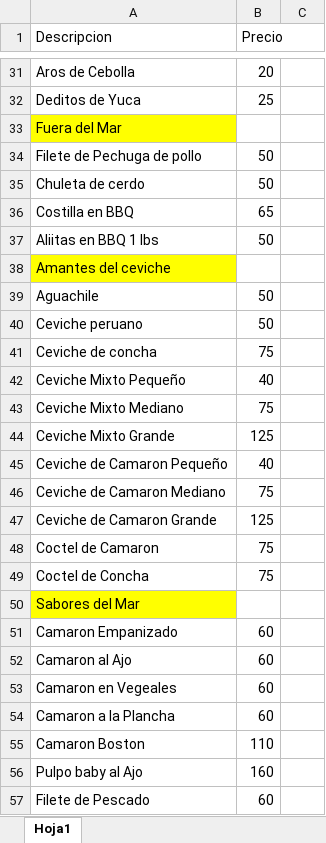
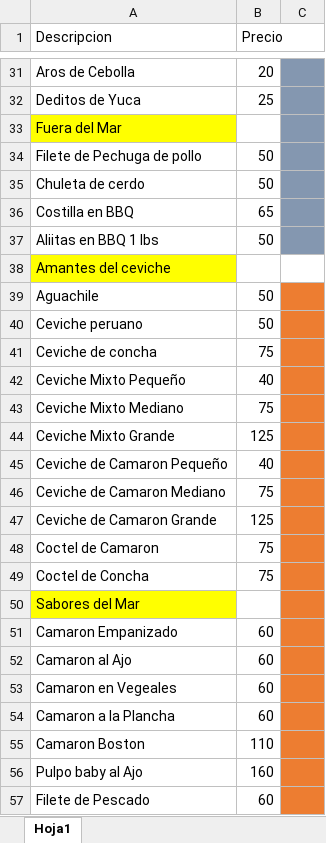
Before and after one commit to JLuislh/AngelsSistema, an Excel workbook: Menu.xlsx, sheet Hoja1, drawn as a sheet; only a part is shown, gaps mark what is left out; values as stored, in another font and other column widths than the file's, no borders; the diff covers the shown part only; the diff names each change by its address in the sheet, - before the commit and + after, or states it on an @@ line.

```diff
--- a/Menu.xlsx (sheet Hoja1)
+++ b/Menu.xlsx (sheet Hoja1)
-C31:C37 fill: none
+C31:C37 fill: #8497B0
-C39:C57 fill: none
+C39:C57 fill: #ED7D31
```
Also changed, not shown: cell formats elsewhere in this sheet, 13 other files.
